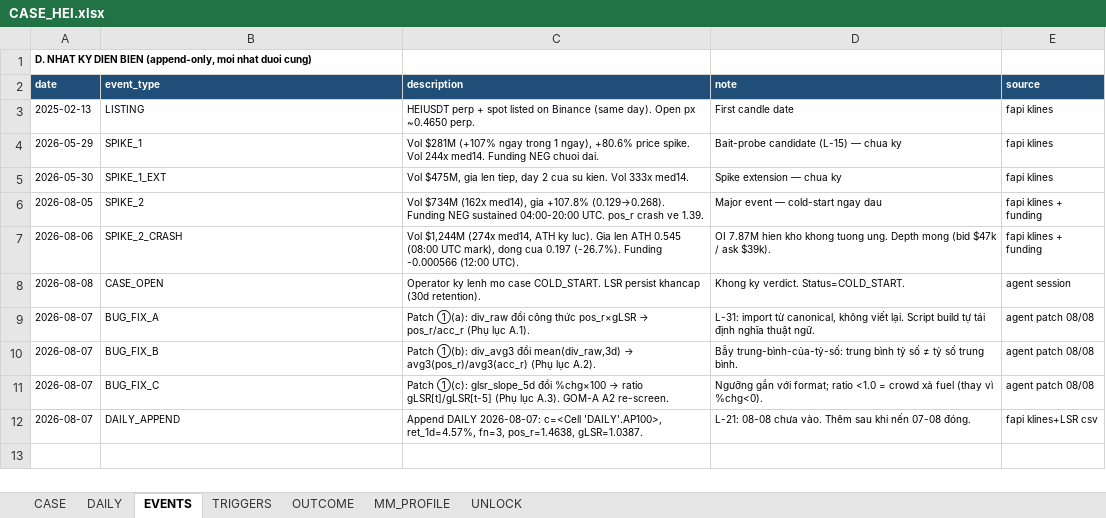
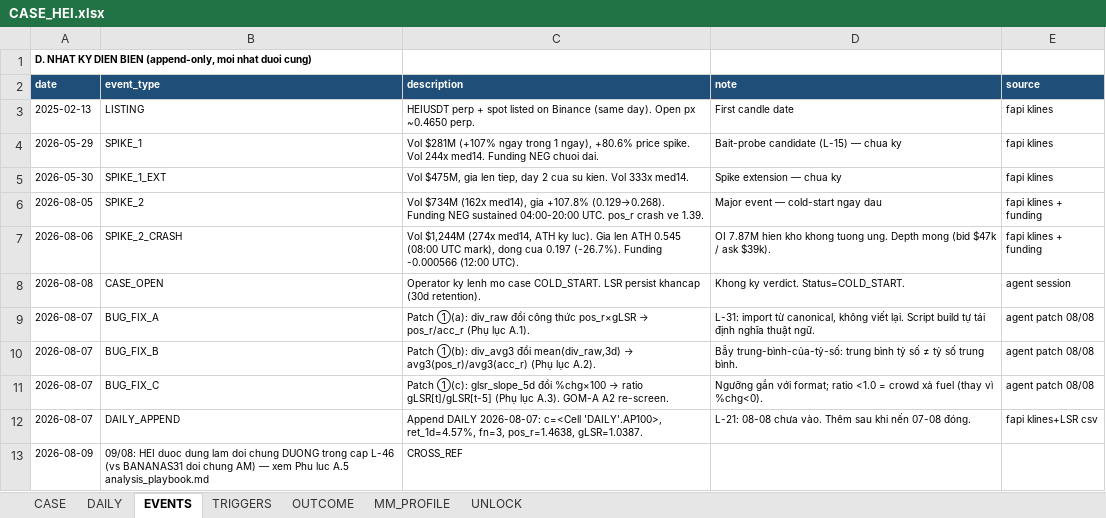
Before and after one commit to Tienbui228/whale_data, an Excel workbook: docs/case_files/CASE_HEI.xlsx, sheet EVENTS, drawn as a sheet; values as stored, in another font and other column widths than the file's, no borders; the diff names each change by its address in the sheet, - before the commit and + after, or states it on an @@ line.

```diff
--- a/docs/case_files/CASE_HEI.xlsx (sheet EVENTS)
+++ b/docs/case_files/CASE_HEI.xlsx (sheet EVENTS)
+row 13: 2026-08-09 | 09/08: HEI duoc dung lam doi chung DUONG trong cap L-46 (vs BANANAS31 doi chung AM) — xem Phu luc A.5 analysis_playbook.md | CROSS_REF
```
Also changed, not shown: sheet DAILY, docs/case_files/CASE_BANANAS31.xlsx, 3 other files.
